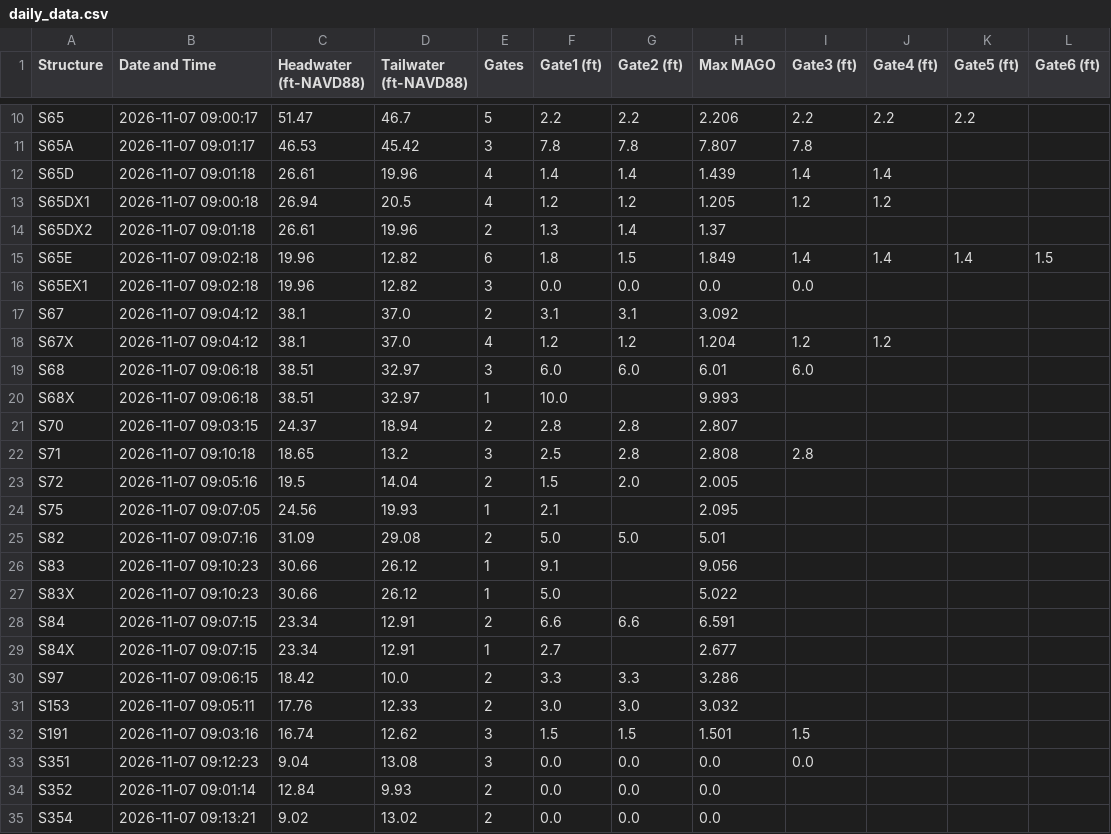
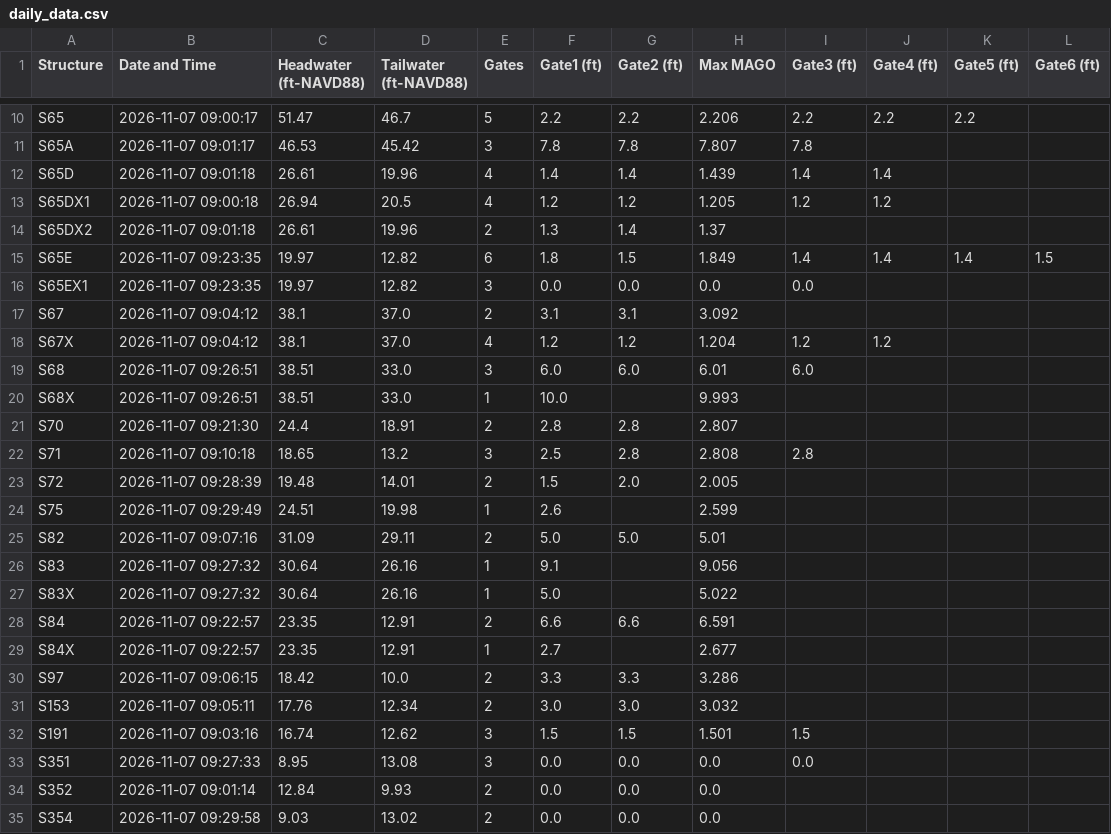
Before and after one commit to tdessalegne/Pollynomial-Fitted-MAGO-Calculator-Ver3.1, a CSV file: daily_data.csv, drawn as a sheet; only a part is shown, gaps mark what is left out; the diff covers the shown part only.

Commit message:
Daily update: 2026-11-07

```diff
--- a/daily_data.csv
+++ b/daily_data.csv
@@ -14,22 +14,22 @@ S65DX1,2026-11-07 09:00:18,26.94,20.5,4,1.2,1.2,1.205,1.2,1.2,,
 S65DX2,2026-11-07 09:01:18,26.61,19.96,2,1.3,1.4,1.37,,,,
-S65E,2026-11-07 09:02:18,19.96,12.82,6,1.8,1.5,1.849,1.4,1.4,1.4,1.5
-S65EX1,2026-11-07 09:02:18,19.96,12.82,3,0.0,0.0,0.0,0.0,,,
+S65E,2026-11-07 09:23:35,19.97,12.82,6,1.8,1.5,1.849,1.4,1.4,1.4,1.5
+S65EX1,2026-11-07 09:23:35,19.97,12.82,3,0.0,0.0,0.0,0.0,,,
 S67,2026-11-07 09:04:12,38.1,37.0,2,3.1,3.1,3.092,,,,
 S67X,2026-11-07 09:04:12,38.1,37.0,4,1.2,1.2,1.204,1.2,1.2,,
-S68,2026-11-07 09:06:18,38.51,32.97,3,6.0,6.0,6.01,6.0,,,
-S68X,2026-11-07 09:06:18,38.51,32.97,1,10.0,,9.993,,,,
-S70,2026-11-07 09:03:15,24.37,18.94,2,2.8,2.8,2.807,,,,
+S68,2026-11-07 09:26:51,38.51,33.0,3,6.0,6.0,6.01,6.0,,,
+S68X,2026-11-07 09:26:51,38.51,33.0,1,10.0,,9.993,,,,
+S70,2026-11-07 09:21:30,24.4,18.91,2,2.8,2.8,2.807,,,,
 S71,2026-11-07 09:10:18,18.65,13.2,3,2.5,2.8,2.808,2.8,,,
-S72,2026-11-07 09:05:16,19.5,14.04,2,1.5,2.0,2.005,,,,
-S75,2026-11-07 09:07:05,24.56,19.93,1,2.1,,2.095,,,,
-S82,2026-11-07 09:07:16,31.09,29.08,2,5.0,5.0,5.01,,,,
-S83,2026-11-07 09:10:23,30.66,26.12,1,9.1,,9.056,,,,
-S83X,2026-11-07 09:10:23,30.66,26.12,1,5.0,,5.022,,,,
-S84,2026-11-07 09:07:15,23.34,12.91,2,6.6,6.6,6.591,,,,
-S84X,2026-11-07 09:07:15,23.34,12.91,1,2.7,,2.677,,,,
+S72,2026-11-07 09:28:39,19.48,14.01,2,1.5,2.0,2.005,,,,
+S75,2026-11-07 09:29:49,24.51,19.98,1,2.6,,2.599,,,,
+S82,2026-11-07 09:07:16,31.09,29.11,2,5.0,5.0,5.01,,,,
+S83,2026-11-07 09:27:32,30.64,26.16,1,9.1,,9.056,,,,
+S83X,2026-11-07 09:27:32,30.64,26.16,1,5.0,,5.022,,,,
+S84,2026-11-07 09:22:57,23.35,12.91,2,6.6,6.6,6.591,,,,
+S84X,2026-11-07 09:22:57,23.35,12.91,1,2.7,,2.677,,,,
 S97,2026-11-07 09:06:15,18.42,10.0,2,3.3,3.3,3.286,,,,
-S153,2026-11-07 09:05:11,17.76,12.33,2,3.0,3.0,3.032,,,,
+S153,2026-11-07 09:05:11,17.76,12.34,2,3.0,3.0,3.032,,,,
 S191,2026-11-07 09:03:16,16.74,12.62,3,1.5,1.5,1.501,1.5,,,
-S351,2026-11-07 09:12:23,9.04,13.08,3,0.0,0.0,0.0,0.0,,,
+S351,2026-11-07 09:27:33,8.95,13.08,3,0.0,0.0,0.0,0.0,,,
 S352,2026-11-07 09:01:14,12.84,9.93,2,0.0,0.0,0.0,,,,
-S354,2026-11-07 09:13:21,9.02,13.02,2,0.0,0.0,0.0,,,,
+S354,2026-11-07 09:29:58,9.03,13.02,2,0.0,0.0,0.0,,,,
```
Also changed, not shown: 12 edited cells elsewhere in this file.
